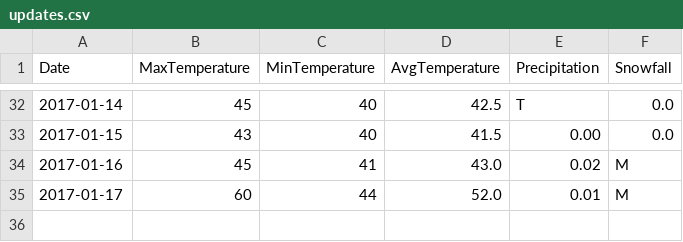
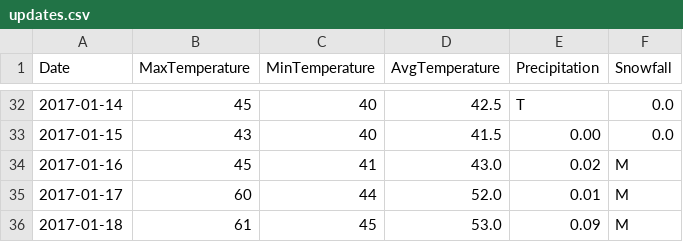
Before and after one commit to verumsolum/orf_weather, a CSV file: orfwx/data-raw/updates.csv, drawn as a sheet; only a part is shown, gaps mark what is left out; the diff names each change by its address in the sheet, - before the commit and + after, or states it on an @@ line.

Commit message:
Add Wednesday's observations

```diff
--- a/orfwx/data-raw/updates.csv
+++ b/orfwx/data-raw/updates.csv
+row 36: 2017-01-18 | 61 | 45 | 53.0 | 0.09 | M
```
